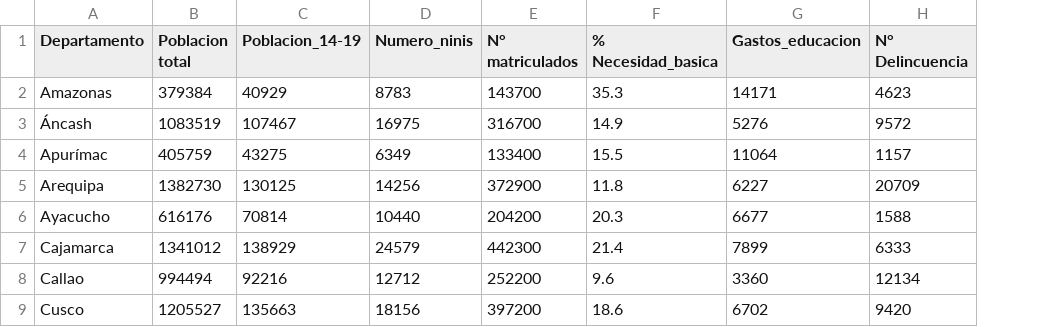
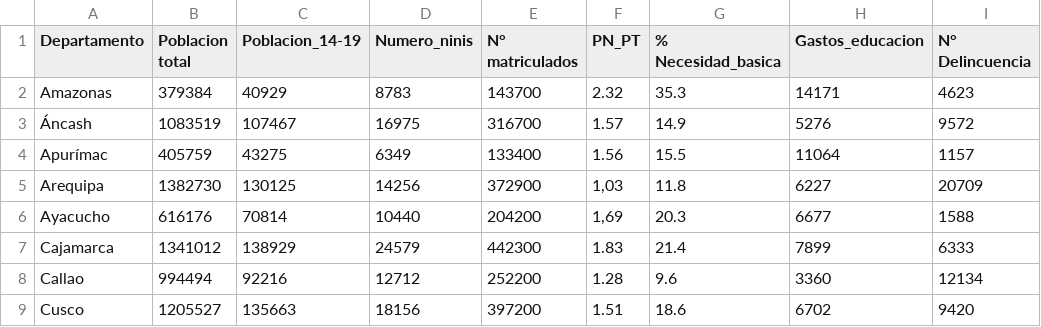
Before and after one commit to SaidChoquehuanca/Estadistica, a CSV file: Entrega03/DF2017.csv, drawn as a sheet; only a part is shown; the diff names each change by its address in the sheet, - before the commit and + after, or states it on an @@ line.

Commit message:
Predictivas

```diff
--- a/Entrega03/DF2017.csv
+++ b/Entrega03/DF2017.csv
+column F (PN_PT), rows 2-9: 2.32 | 1.57 | 1.56 | 1,03 | 1,69 | 1.83 | 1.28 | 1.51
```
